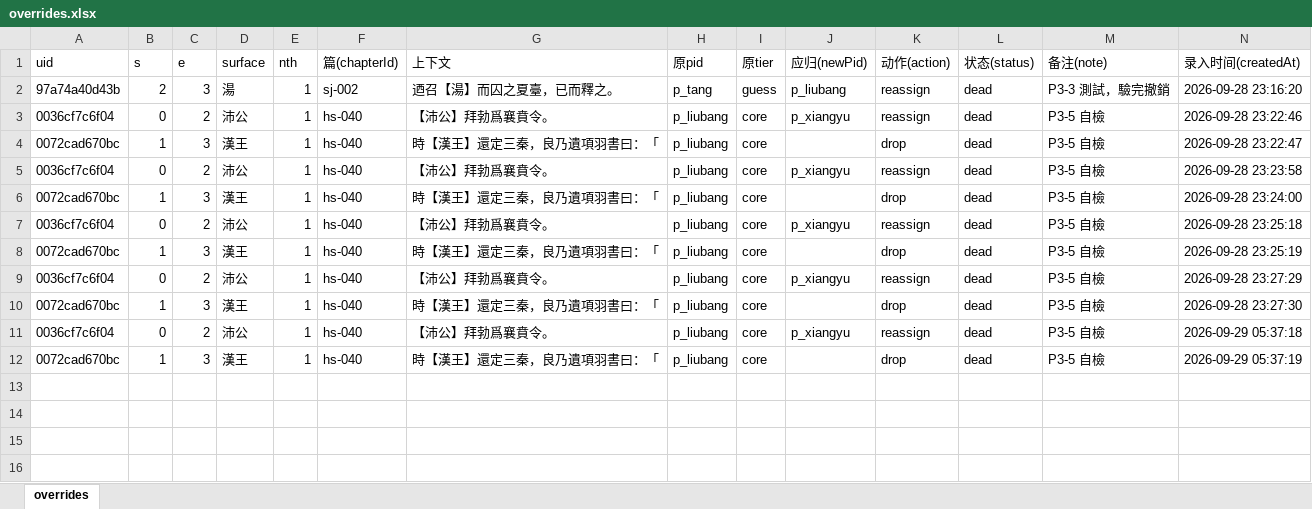
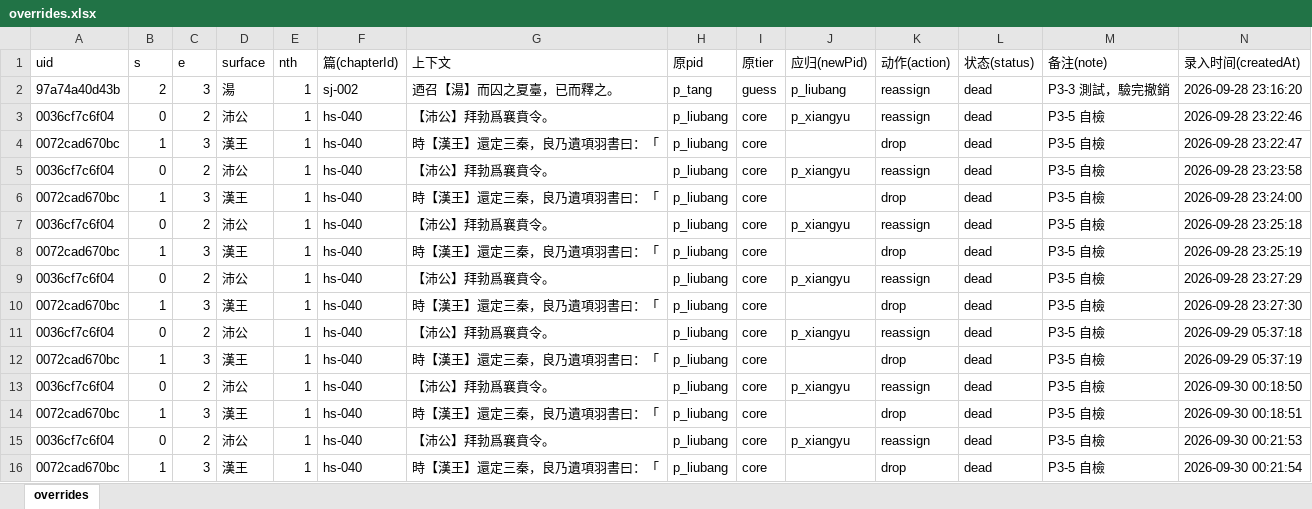
Before and after one commit to shinianshao/indexFore5History, an Excel workbook: workbook/overrides.xlsx, sheet overrides, drawn as a sheet; values as stored, in another font and other column widths than the file's, no borders; the diff names each change by its address in the sheet, - before the commit and + after, or states it on an @@ line.

```diff
--- a/workbook/overrides.xlsx (sheet overrides)
+++ b/workbook/overrides.xlsx (sheet overrides)
+row 13: 0036cf7c6f04 | 0 | 2 | 沛公 | 1 | hs-040 | 【沛公】拜勃爲襄賁令。 | p_liubang | core | p_xiangyu | reassign | dead | P3-5 自檢 | 2026-09-30 00:18:50
+row 14: 0072cad670bc | 1 | 3 | 漢王 | 1 | hs-040 | 時【漢王】還定三秦，良乃遺項羽書曰：「 | p_liubang | core |  | drop | dead | P3-5 自檢 | 2026-09-30 00:18:51
+row 15: 0036cf7c6f04 | 0 | 2 | 沛公 | 1 | hs-040 | 【沛公】拜勃爲襄賁令。 | p_liubang | core | p_xiangyu | reassign | dead | P3-5 自檢 | 2026-09-30 00:21:53
+row 16: 0072cad670bc | 1 | 3 | 漢王 | 1 | hs-040 | 時【漢王】還定三秦，良乃遺項羽書曰：「 | p_liubang | core |  | drop | dead | P3-5 自檢 | 2026-09-30 00:21:54
```
Also changed, not shown: workbook/sentence-edits.xlsx, 13 other files.
